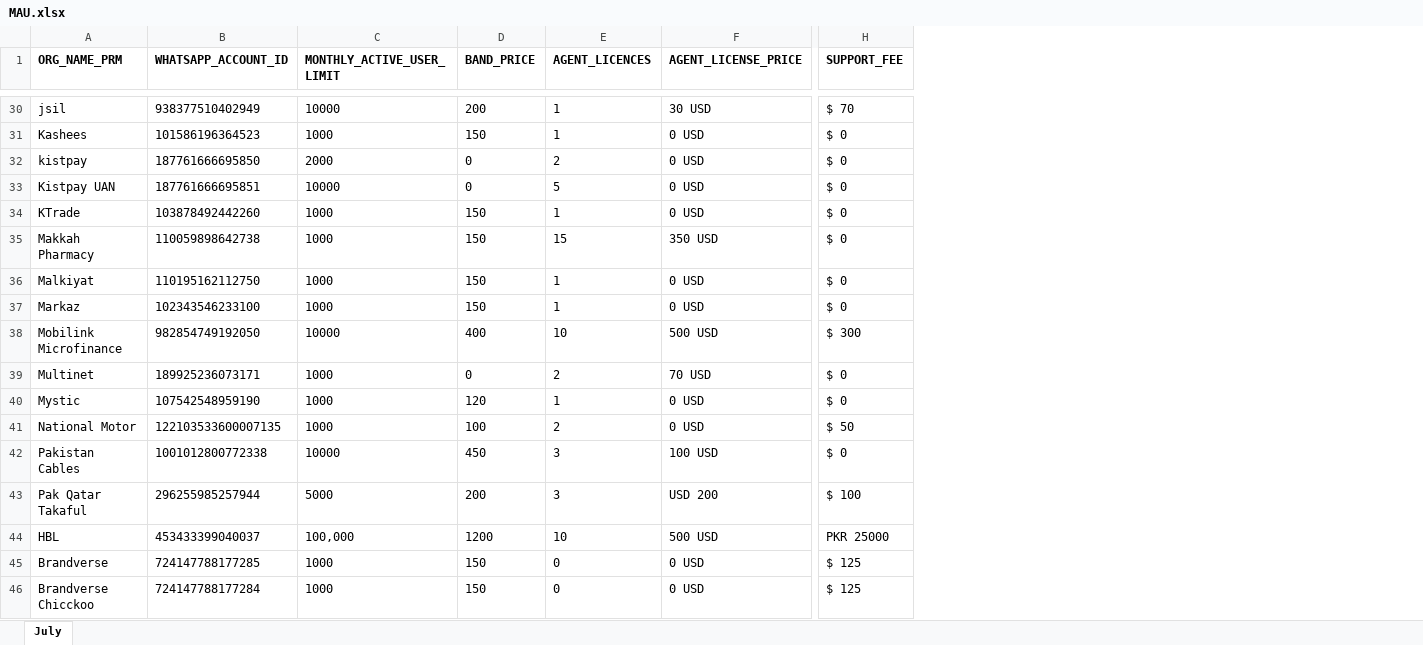
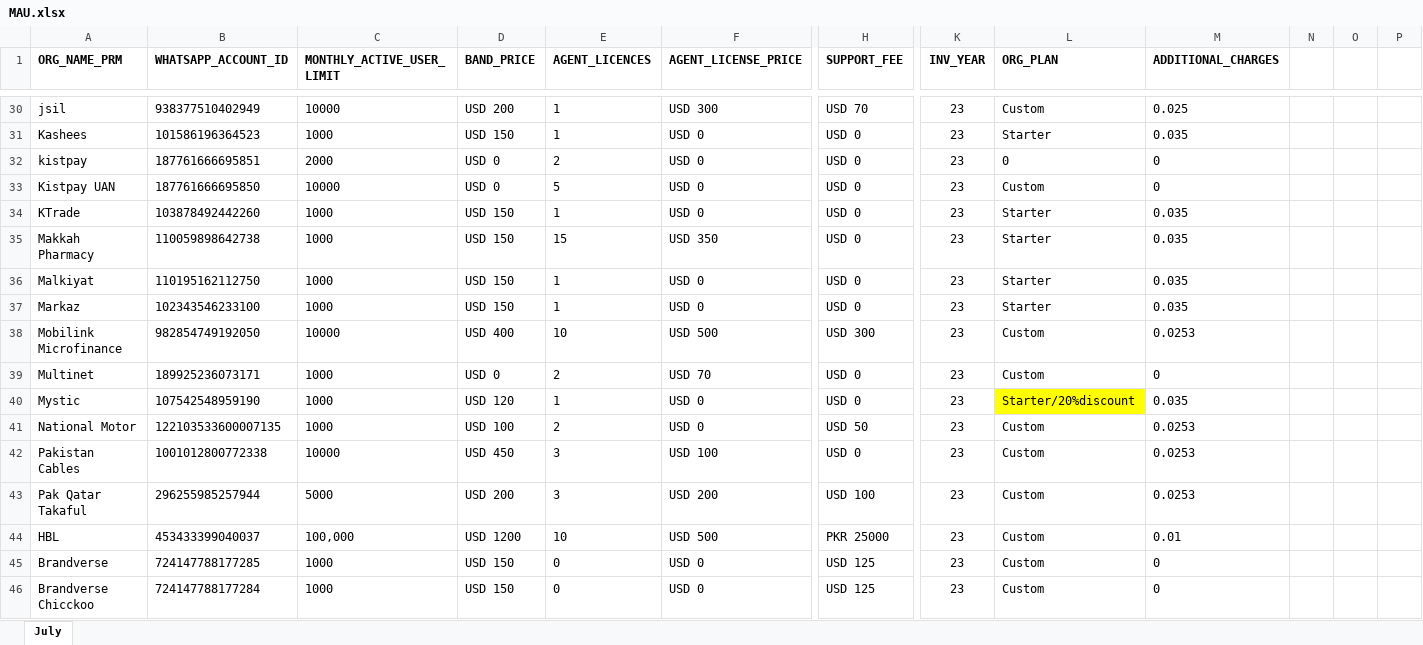
Before and after one commit to Waiz-bin-qasim/billing-meta-invoice, an Excel workbook: MAU.xlsx, sheet July, drawn as a sheet; only a part is shown, gaps mark what is left out; values as stored, in another font and other column widths than the file's, no borders; the diff covers the shown part only; the diff names each change by its address in the sheet, - before the commit and + after, or states it on an @@ line.

```diff
--- a/MAU.xlsx (sheet July)
+++ b/MAU.xlsx (sheet July)
+column K (INV_YEAR), rows 30-46: all 23
+column L (ORG_PLAN), rows 30-46: Custom | Starter | 0 | Custom | Starter | Starter | Starter | Starter | Custom | Custom | Starter/20%discount | Custom | Custom | Custom | Custom | Custom | Custom
+column M (ADDITIONAL_CHARGES), rows 30-46: 0.025 | 0.035 | 0 | 0 | 0.035 | 0.035 | 0.035 | 0.035 | 0.0253 | 0 | 0.035 | 0.0253 | 0.0253 | 0.0253 | 0.01 | 0 | 0
+column N, empty
+column O, empty
+column P, empty
-D30 (BAND_PRICE): 200
+D30 (BAND_PRICE): USD 200
-F30 (AGENT_LICENSE_PRICE): 30 USD
+F30 (AGENT_LICENSE_PRICE): USD 300
-H30 (SUPPORT_FEE): $ 70
+H30 (SUPPORT_FEE): USD 70
-D31 (BAND_PRICE): 150
+D31 (BAND_PRICE): USD 150
-F31:F34 (AGENT_LICENSE_PRICE): 0 USD
+F31:F34 (AGENT_LICENSE_PRICE): USD 0
-H31:H37 (SUPPORT_FEE): $ 0
+H31:H37 (SUPPORT_FEE): USD 0
-B32 (WHATSAPP_ACCOUNT_ID): 187761666695850
+B32 (WHATSAPP_ACCOUNT_ID): 187761666695851
-D32:D33 (BAND_PRICE): 0
+D32:D33 (BAND_PRICE): USD 0
-B33 (WHATSAPP_ACCOUNT_ID): 187761666695851
+B33 (WHATSAPP_ACCOUNT_ID): 187761666695850
-D34:D37 (BAND_PRICE): 150
+D34:D37 (BAND_PRICE): USD 150
-F35 (AGENT_LICENSE_PRICE): 350 USD
+F35 (AGENT_LICENSE_PRICE): USD 350
-F36:F37 (AGENT_LICENSE_PRICE): 0 USD
+F36:F37 (AGENT_LICENSE_PRICE): USD 0
-D38 (BAND_PRICE): 400
+D38 (BAND_PRICE): USD 400
-F38 (AGENT_LICENSE_PRICE): 500 USD
+F38 (AGENT_LICENSE_PRICE): USD 500
-H38 (SUPPORT_FEE): $ 300
+H38 (SUPPORT_FEE): USD 300
-D39 (BAND_PRICE): 0
+D39 (BAND_PRICE): USD 0
-F39 (AGENT_LICENSE_PRICE): 70 USD
+F39 (AGENT_LICENSE_PRICE): USD 70
-H39:H40 (SUPPORT_FEE): $ 0
+H39:H40 (SUPPORT_FEE): USD 0
-D40 (BAND_PRICE): 120
+D40 (BAND_PRICE): USD 120
-F40:F41 (AGENT_LICENSE_PRICE): 0 USD
+F40:F41 (AGENT_LICENSE_PRICE): USD 0
-D41 (BAND_PRICE): 100
+D41 (BAND_PRICE): USD 100
-H41 (SUPPORT_FEE): $ 50
+H41 (SUPPORT_FEE): USD 50
-D42 (BAND_PRICE): 450
+D42 (BAND_PRICE): USD 450
-F42 (AGENT_LICENSE_PRICE): 100 USD
+F42 (AGENT_LICENSE_PRICE): USD 100
-H42 (SUPPORT_FEE): $ 0
+H42 (SUPPORT_FEE): USD 0
-D43 (BAND_PRICE): 200
+D43 (BAND_PRICE): USD 200
-H43 (SUPPORT_FEE): $ 100
+H43 (SUPPORT_FEE): USD 100
-D44 (BAND_PRICE): 1200
+D44 (BAND_PRICE): USD 1200
-F44 (AGENT_LICENSE_PRICE): 500 USD
+F44 (AGENT_LICENSE_PRICE): USD 500
-D45:D46 (BAND_PRICE): 150
+D45:D46 (BAND_PRICE): USD 150
-F45:F46 (AGENT_LICENSE_PRICE): 0 USD
+F45:F46 (AGENT_LICENSE_PRICE): USD 0
-H45:H46 (SUPPORT_FEE): $ 125
+H45:H46 (SUPPORT_FEE): USD 125
```
Also changed, not shown: 7 added rows and 115 edited cells elsewhere in this sheet, billing.xlsx, 23 other files.
